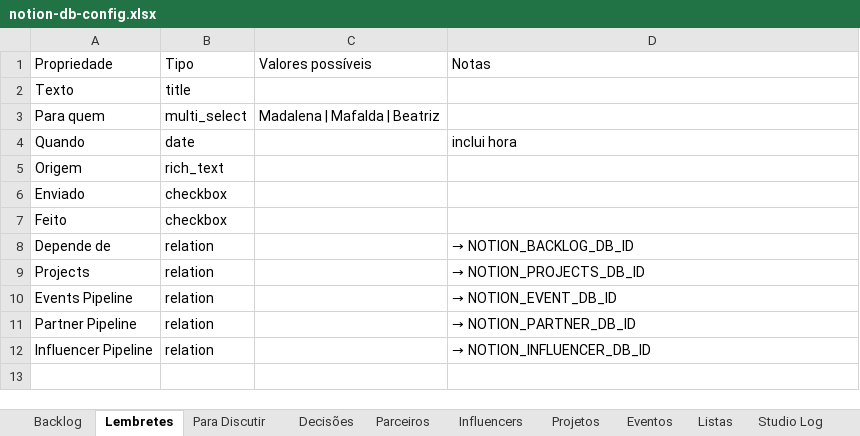
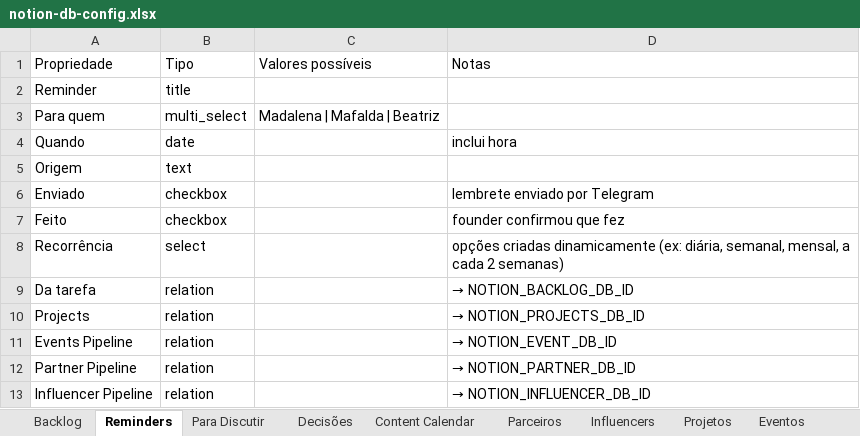
Before and after one commit to Madsilva98/haven-va, an Excel workbook: docs/notion-db-config.xlsx, sheet Reminders, drawn as a sheet; values as stored, in another font and other column widths than the file's, no borders; addresses are those after the commit; the diff names each change by its address in the sheet, - before the commit and + after, or states it on an @@ line.

```diff
--- a/docs/notion-db-config.xlsx (sheet Reminders)
+++ b/docs/notion-db-config.xlsx (sheet Reminders)
-sheet tab: Lembretes
+sheet tab: Reminders
-sheet tab: Studio Log
-A2 (Propriedade): Texto
+A2 (Propriedade): Reminder
-B5 (Tipo): rich_text
+B5 (Tipo): text
-D6 (Notas): (empty)
+D6 (Notas): lembrete enviado por Telegram
-D7 (Notas): (empty)
+D7 (Notas): founder confirmou que fez
+row 8: Recorrência | select |  | opções criadas dinamicamente (ex: diária, semanal, mensal, a cada 2 semanas)
-A9 (Propriedade): Depende de
+A9 (Propriedade): Da tarefa
```
Also changed, not shown: sheet Content Calendar, sheet Para Discutir, sheet Founder Focus, sheet Parceiros, sheet Influencers, sheet Backlog, 4 more sheets, other sheet tabs, 12 other files.
